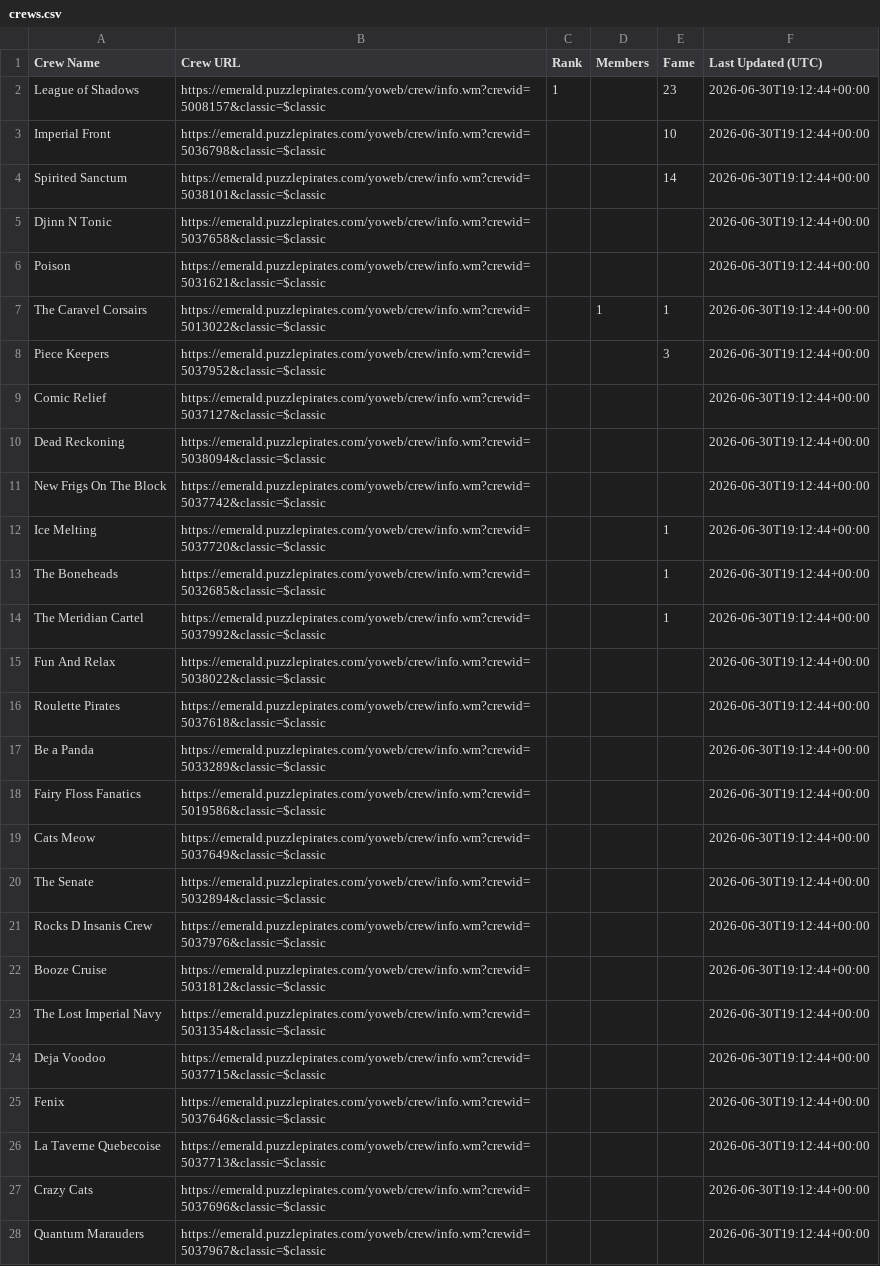
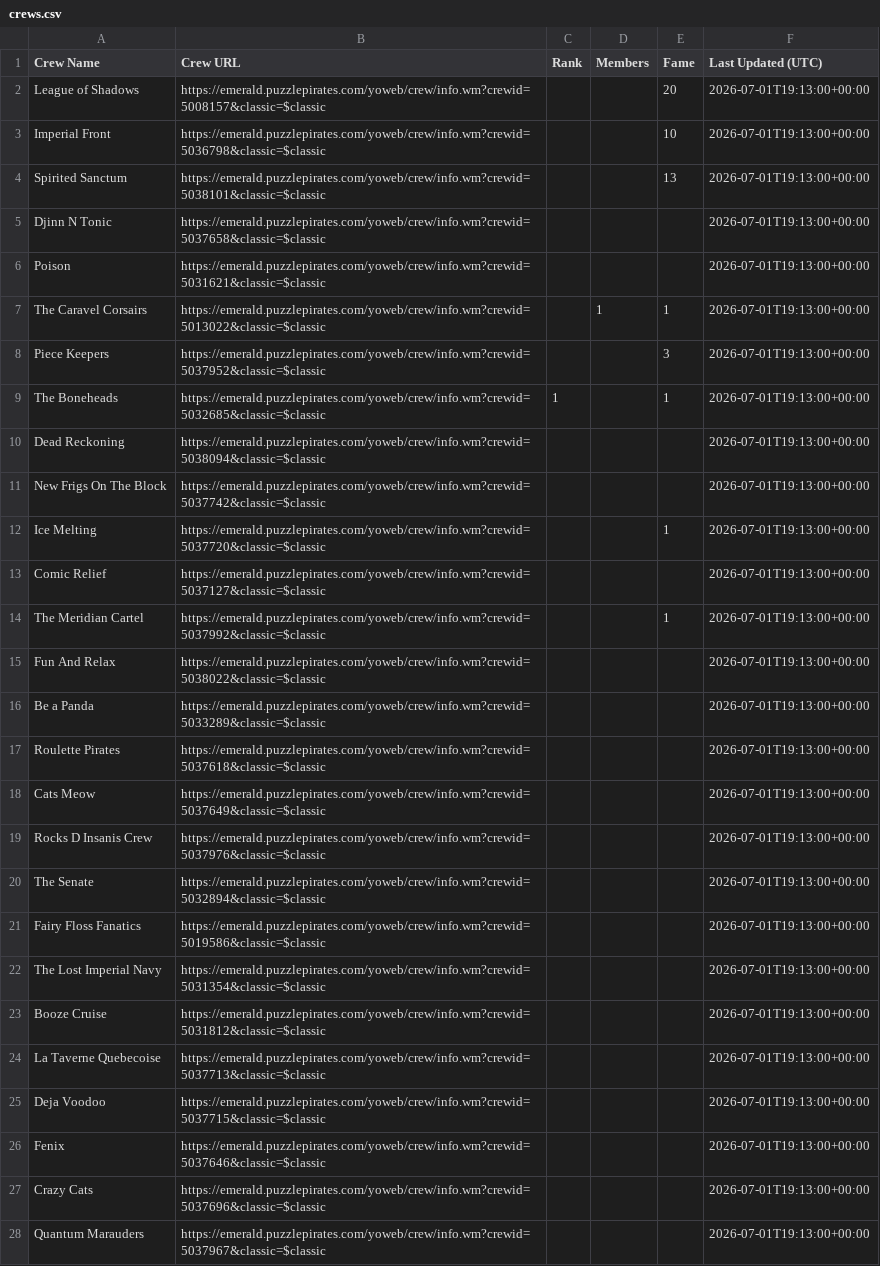
Before and after one commit to RikitoC/RikitoC.github.io, a CSV file: data/crews.csv, drawn as a sheet; removed rows and columns are numbered as before the commit, all else as after; the diff names each change by its address in the sheet, - before the commit and + after, or states it on an @@ line.

```diff
--- a/data/crews.csv
+++ b/data/crews.csv
-C2 (Rank): 1
+C2 (Rank): (empty)
-E2 (Fame): 23
+E2 (Fame): 20
-F2:F8 (Last Updated (UTC)): 2026-06-30T19:12:44+00:00
+F2:F8 (Last Updated (UTC)): 2026-07-01T19:13:00+00:00
-E4 (Fame): 14
+E4 (Fame): 13
-row 9: Comic Relief | https://emerald.puzzlepirates.com/yoweb/crew/info.wm?crewid=5037127&classic=$classic |  |  |  | 2026-06-30T19:12:44+00:00
+row 9: The Boneheads | https://emerald.puzzlepirates.com/yoweb/crew/info.wm?crewid=5032685&classic=$classic | 1 |  | 1 | 2026-07-01T19:13:00+00:00
-F10:F12 (Last Updated (UTC)): 2026-06-30T19:12:44+00:00
+F10:F12 (Last Updated (UTC)): 2026-07-01T19:13:00+00:00
-row 13: The Boneheads | https://emerald.puzzlepirates.com/yoweb/crew/info.wm?crewid=5032685&classic=$classic |  |  | 1 | 2026-06-30T19:12:44+00:00
+row 13: Comic Relief | https://emerald.puzzlepirates.com/yoweb/crew/info.wm?crewid=5037127&classic=$classic |  |  |  | 2026-07-01T19:13:00+00:00
-F14:F15 (Last Updated (UTC)): 2026-06-30T19:12:44+00:00
+F14:F15 (Last Updated (UTC)): 2026-07-01T19:13:00+00:00
-row 16: Roulette Pirates | https://emerald.puzzlepirates.com/yoweb/crew/info.wm?crewid=5037618&classic=$classic |  |  |  | 2026-06-30T19:12:44+00:00
-F16 (Last Updated (UTC)): 2026-06-30T19:12:44+00:00
+F16 (Last Updated (UTC)): 2026-07-01T19:13:00+00:00
-row 18: Fairy Floss Fanatics | https://emerald.puzzlepirates.com/yoweb/crew/info.wm?crewid=5019586&classic=$classic |  |  |  | 2026-06-30T19:12:44+00:00
+row 17: Roulette Pirates | https://emerald.puzzlepirates.com/yoweb/crew/info.wm?crewid=5037618&classic=$classic |  |  |  | 2026-07-01T19:13:00+00:00
-F18 (Last Updated (UTC)): 2026-06-30T19:12:44+00:00
+F18 (Last Updated (UTC)): 2026-07-01T19:13:00+00:00
-row 20: The Senate | https://emerald.puzzlepirates.com/yoweb/crew/info.wm?crewid=5032894&classic=$classic |  |  |  | 2026-06-30T19:12:44+00:00
-F19 (Last Updated (UTC)): 2026-06-30T19:12:44+00:00
+F19 (Last Updated (UTC)): 2026-07-01T19:13:00+00:00
-row 22: Booze Cruise | https://emerald.puzzlepirates.com/yoweb/crew/info.wm?crewid=5031812&classic=$classic |  |  |  | 2026-06-30T19:12:44+00:00
+row 20: The Senate | https://emerald.puzzlepirates.com/yoweb/crew/info.wm?crewid=5032894&classic=$classic |  |  |  | 2026-07-01T19:13:00+00:00
+row 21: Fairy Floss Fanatics | https://emerald.puzzlepirates.com/yoweb/crew/info.wm?crewid=5019586&classic=$classic |  |  |  | 2026-07-01T19:13:00+00:00
-F22 (Last Updated (UTC)): 2026-06-30T19:12:44+00:00
+F22 (Last Updated (UTC)): 2026-07-01T19:13:00+00:00
+row 23: Booze Cruise | https://emerald.puzzlepirates.com/yoweb/crew/info.wm?crewid=5031812&classic=$classic |  |  |  | 2026-07-01T19:13:00+00:00
+row 24: La Taverne Quebecoise | https://emerald.puzzlepirates.com/yoweb/crew/info.wm?crewid=5037713&classic=$classic |  |  |  | 2026-07-01T19:13:00+00:00
-F25:F26 (Last Updated (UTC)): 2026-06-30T19:12:44+00:00
+F25:F26 (Last Updated (UTC)): 2026-07-01T19:13:00+00:00
-row 26: La Taverne Quebecoise | https://emerald.puzzlepirates.com/yoweb/crew/info.wm?crewid=5037713&classic=$classic |  |  |  | 2026-06-30T19:12:44+00:00
-F27:F28 (Last Updated (UTC)): 2026-06-30T19:12:44+00:00
+F27:F28 (Last Updated (UTC)): 2026-07-01T19:13:00+00:00
```
Also changed, not shown: data/crew_details.csv, data/pirate_urls.csv, 8 other files.
